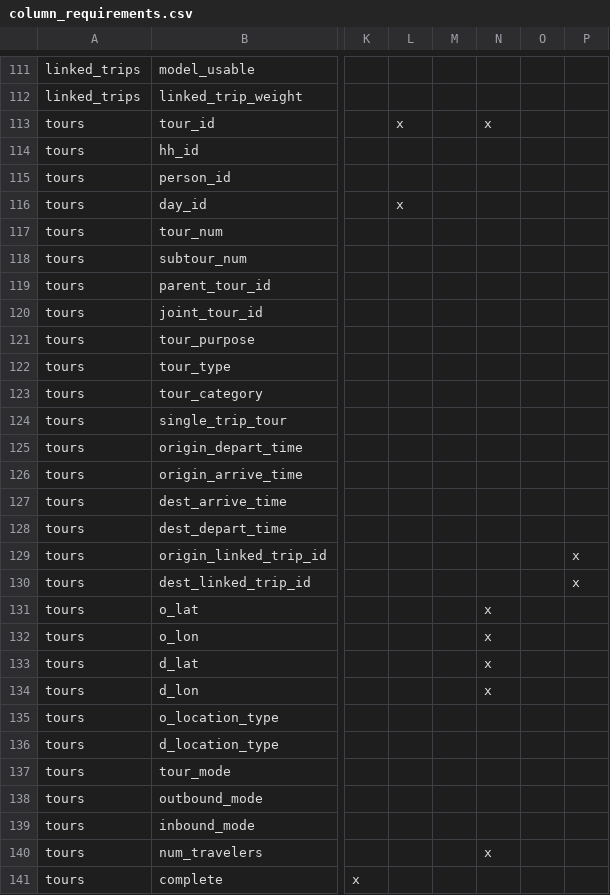
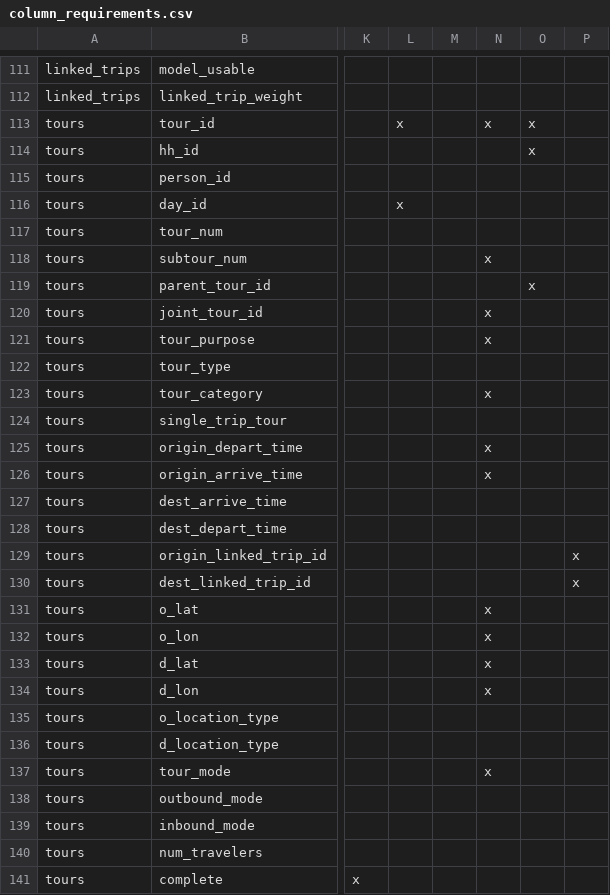
Before and after one commit to ZephyrTransport/travel-diary-survey-tools, a CSV file: docs/column_requirements.csv, drawn as a sheet; only a part is shown, gaps mark what is left out; the diff covers the shown part only; the diff names each change by its address in the sheet, - before the commit and + after, or states it on an @@ line.

```diff
--- a/docs/column_requirements.csv
+++ b/docs/column_requirements.csv
-O113:O114: (empty)
+O113:O114: x
-N118: (empty)
+N118: x
-O119: (empty)
+O119: x
-N120:N121: (empty)
+N120:N121: x
-N123: (empty)
+N123: x
-N125:N126: (empty)
+N125:N126: x
-N137: (empty)
+N137: x
-N140: x
+N140: (empty)
```
Also changed, not shown: 33 edited cells elsewhere in this file, 2 other files.
